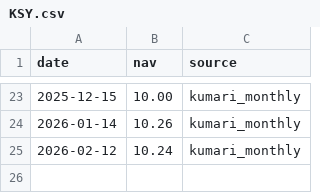
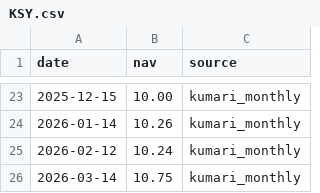
Before and after one commit to Uknowme-h/nepal-mf-quant, a CSV file: data/raw/nav/KSY.csv, drawn as a sheet; only a part is shown, gaps mark what is left out.

```diff
--- a/data/raw/nav/KSY.csv
+++ b/data/raw/nav/KSY.csv
@@ -25 +25,2 @@ date,nav,source
 2026-02-12,10.24,kumari_monthly
+2026-03-14,10.75,kumari_monthly
```
Also changed, not shown: data/processed/mf_daily_snapshot.csv, data/processed/mf_decision_table.csv, 17 other files.
